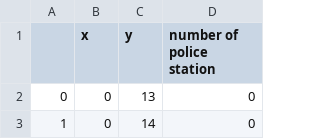
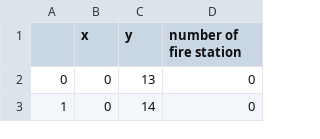
Before and after one commit to jinglingxing/safer_montreal, a CSV file: data/fire-station.csv, drawn as a sheet; only a part is shown.

```diff
--- a/data/fire-station.csv
+++ b/data/fire-station.csv
@@ -1,2 +1,2 @@
-,x,y,number of police station
+,x,y,number of fire station
 0,0,13,0
```
Also changed, not shown: 10 other files.
